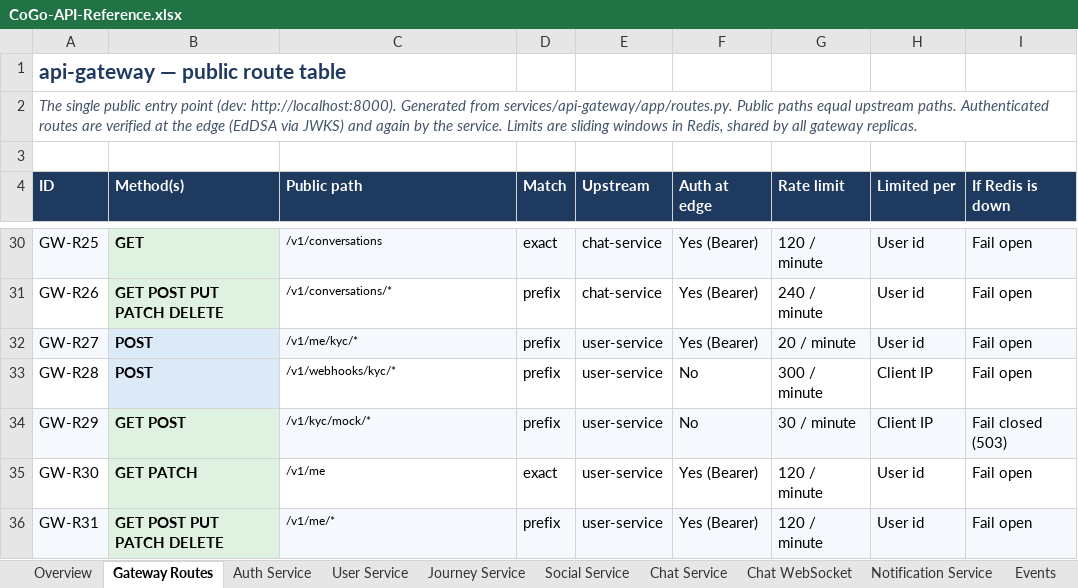
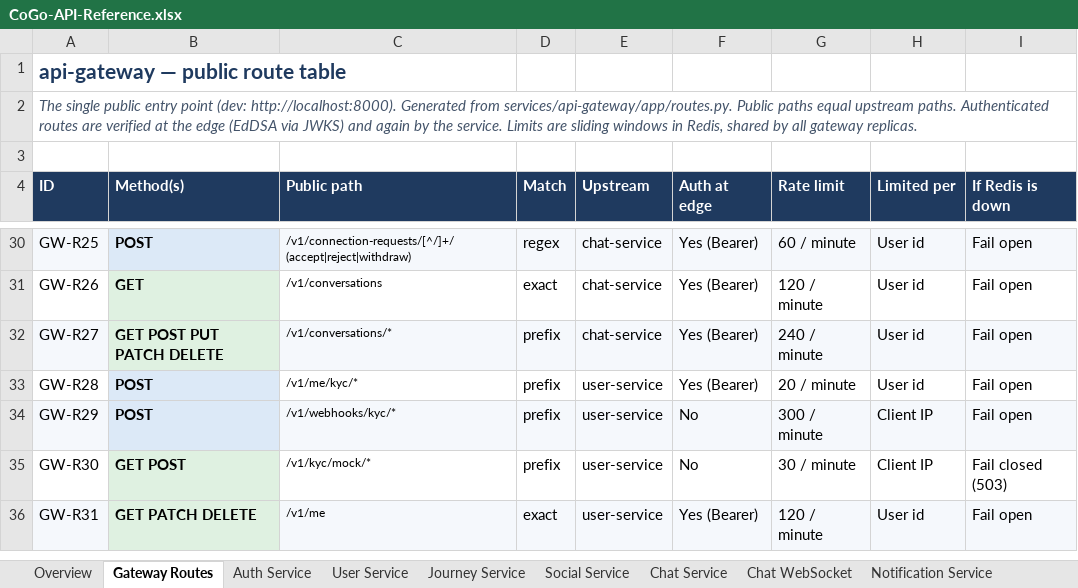
Before and after one commit to cogoworldindia/cogo-backend, an Excel workbook: docs/api/CoGo-API-Reference.xlsx, sheet Gateway Routes, drawn as a sheet; only a part is shown, gaps mark what is left out; values as stored, in another font and other column widths than the file's, no borders; the diff covers the shown part only; the diff names each change by its address in the sheet, - before the commit and + after, or states it on an @@ line.

```diff
--- a/docs/api/CoGo-API-Reference.xlsx (sheet Gateway Routes)
+++ b/docs/api/CoGo-API-Reference.xlsx (sheet Gateway Routes)
-B30 (Method(s)): GET
+B30 (Method(s)): POST
-C30 (Public path): /v1/conversations
+C30 (Public path): /v1/connection-requests/[^/]+/(accept|reject|withdraw)
-D30 (Match): exact
+D30 (Match): regex
-G30 (Rate limit): 120 / minute
+G30 (Rate limit): 60 / minute
-B31 (Method(s)): GET POST PUT PATCH DELETE
+B31 (Method(s)): GET
-C31 (Public path): /v1/conversations/*
+C31 (Public path): /v1/conversations
-D31 (Match): prefix
+D31 (Match): exact
-G31 (Rate limit): 240 / minute
+G31 (Rate limit): 120 / minute
-B32 (Method(s)): POST
+B32 (Method(s)): GET POST PUT PATCH DELETE
-C32 (Public path): /v1/me/kyc/*
+C32 (Public path): /v1/conversations/*
-E32 (Upstream): user-service
+E32 (Upstream): chat-service
-G32 (Rate limit): 20 / minute
+G32 (Rate limit): 240 / minute
-C33 (Public path): /v1/webhooks/kyc/*
+C33 (Public path): /v1/me/kyc/*
-F33 (Auth at edge): No
+F33 (Auth at edge): Yes (Bearer)
-G33 (Rate limit): 300 / minute
+G33 (Rate limit): 20 / minute
-H33 (Limited per): Client IP
+H33 (Limited per): User id
-B34 (Method(s)): GET POST
+B34 (Method(s)): POST
-C34 (Public path): /v1/kyc/mock/*
+C34 (Public path): /v1/webhooks/kyc/*
-G34 (Rate limit): 30 / minute
+G34 (Rate limit): 300 / minute
-I34 (If Redis is down): Fail closed (503)
+I34 (If Redis is down): Fail open
-B35 (Method(s)): GET PATCH
+B35 (Method(s)): GET POST
-C35 (Public path): /v1/me
+C35 (Public path): /v1/kyc/mock/*
-D35 (Match): exact
+D35 (Match): prefix
-F35 (Auth at edge): Yes (Bearer)
+F35 (Auth at edge): No
-G35 (Rate limit): 120 / minute
+G35 (Rate limit): 30 / minute
-H35 (Limited per): User id
+H35 (Limited per): Client IP
-I35 (If Redis is down): Fail open
+I35 (If Redis is down): Fail closed (503)
-B36 (Method(s)): GET POST PUT PATCH DELETE
+B36 (Method(s)): GET PATCH DELETE
-C36 (Public path): /v1/me/*
+C36 (Public path): /v1/me
-D36 (Match): prefix
+D36 (Match): exact
```
Also changed, not shown: 5 added rows, 86 edited cells and cell formats elsewhere in this sheet, sheet Schemas, sheet Events, sheet User Service, sheet Error Codes, sheet Auth Service, sheet Notification Service, 4 more sheets, other sheet tabs, 25 other files.
